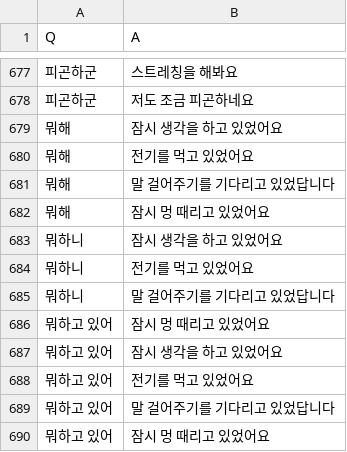
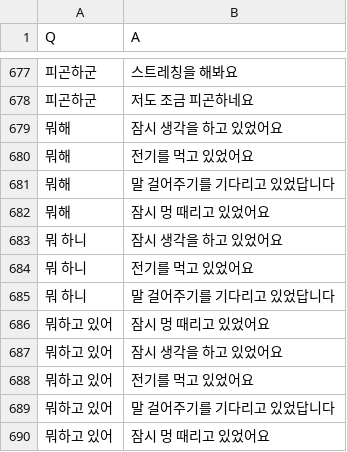
Before and after one commit to hyunwoongko/social-robot-bao, a CSV file: chat/generative_model/data_in/ChatBotData.csv, drawn as a sheet; only a part is shown, gaps mark what is left out.

```diff
--- a/chat/generative_model/data_in/ChatBotData.csv
+++ b/chat/generative_model/data_in/ChatBotData.csv
@@ -682,5 +682,5 @@ Q,A
 뭐해,잠시 멍 때리고 있었어요
-뭐하니,잠시 생각을 하고 있었어요
-뭐하니,전기를 먹고 있었어요
-뭐하니,말 걸어주기를 기다리고 있었답니다
+뭐 하니,잠시 생각을 하고 있었어요
+뭐 하니,전기를 먹고 있었어요
+뭐 하니,말 걸어주기를 기다리고 있었답니다
 뭐하고 있어,잠시 멍 때리고 있었어요
```
Also changed, not shown: 48 other files.
